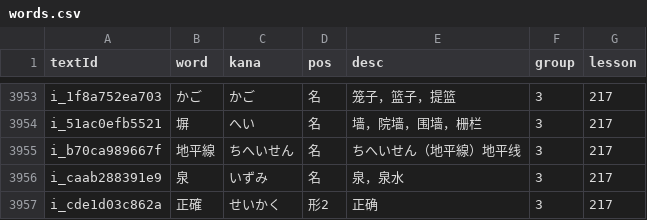
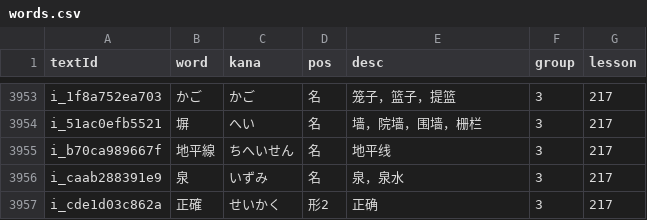
Before and after one commit to cencuansen/simple-pages, a CSV file: japanese/public/jsons/words.csv, drawn as a sheet; only a part is shown, gaps mark what is left out.

Commit message:
update japanese

```diff
--- a/japanese/public/jsons/words.csv
+++ b/japanese/public/jsons/words.csv
@@ -3954,3 +3954,3 @@ i_1f8a752ea703,かご,かご,名,笼子，篮子，提篮,3,217
 i_51ac0efb5521,塀,へい,名,墙，院墙，围墙，栅栏,3,217
-i_b70ca989667f,地平線,ちへいせん,名,ちへいせん（地平線）地平线,3,217
+i_b70ca989667f,地平線,ちへいせん,名,地平线,3,217
 i_caab288391e9,泉,いずみ,名,泉，泉水,3,217
```
